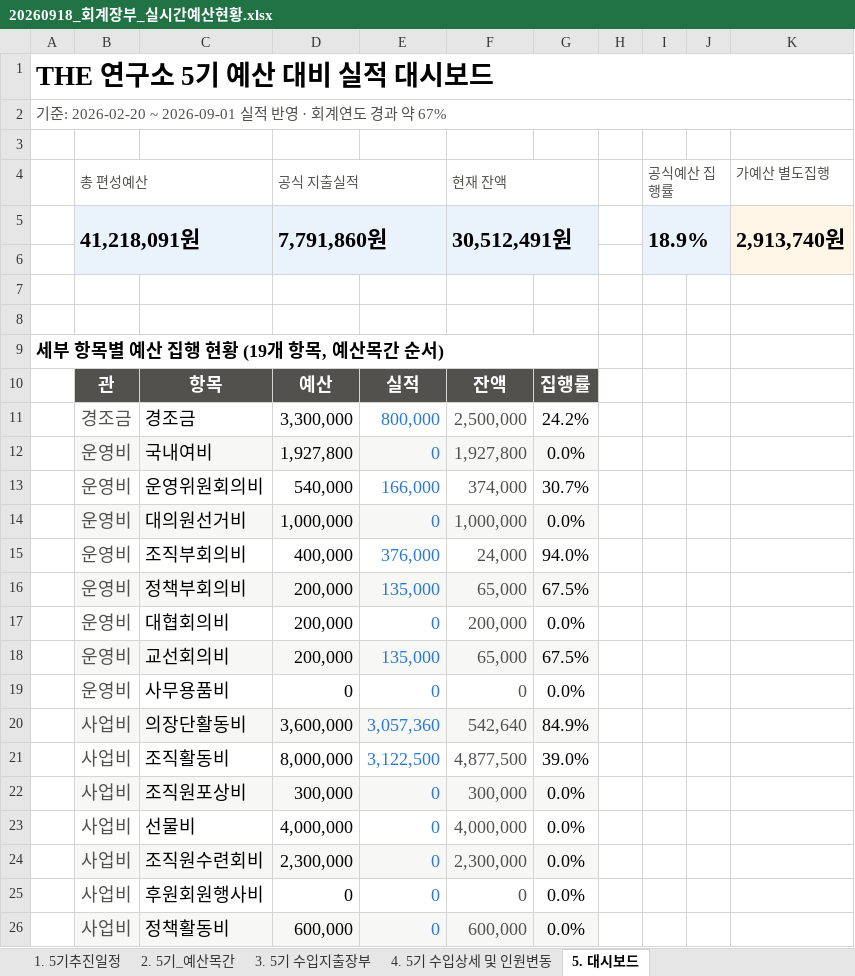
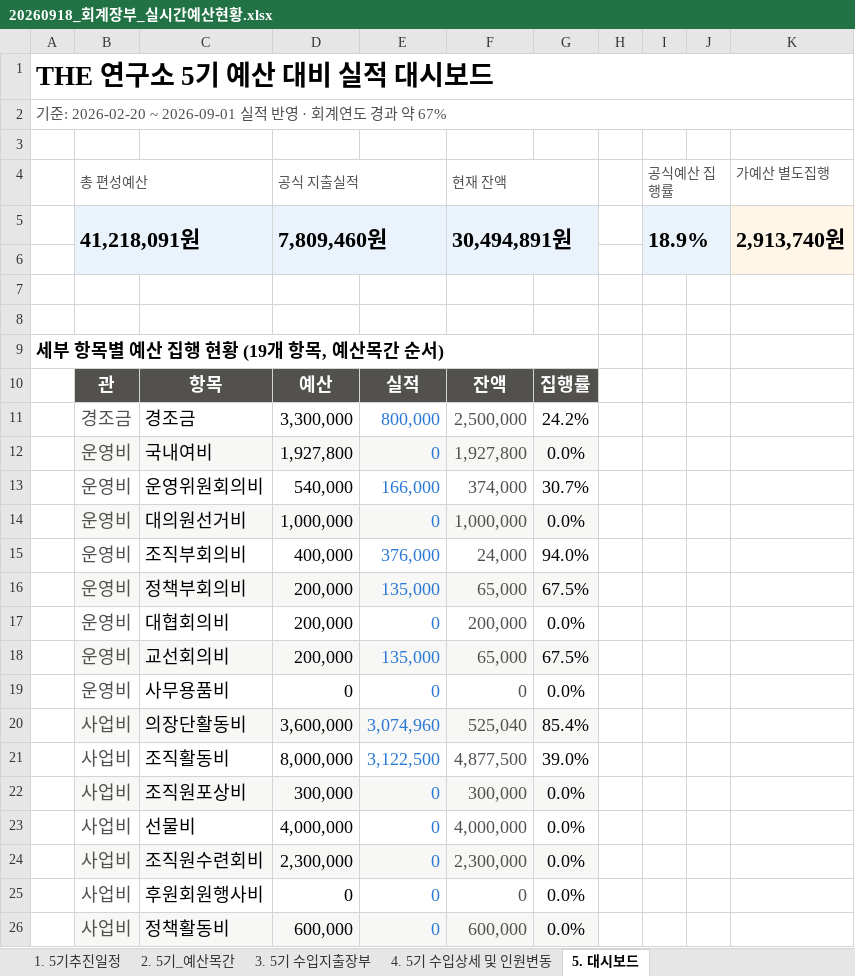
Before and after one commit to 5418018/the-lab-budget, an Excel workbook: 20260918_회계장부_실시간예산현황.xlsx, sheet 5. 대시보드, drawn as a sheet; only a part is shown; values as stored, in another font and other column widths than the file's, no borders; conditional formats not drawn; the diff names each change by its address in the sheet, - before the commit and + after, or states it on an @@ line.

```diff
--- a/20260918_회계장부_실시간예산현황.xlsx (sheet 5. 대시보드)
+++ b/20260918_회계장부_실시간예산현황.xlsx (sheet 5. 대시보드)
-D5 (공식 지출실적): 7,791,860원
+D5 (공식 지출실적): 7,809,460원
-F5 (현재 잔액): 30,512,491원
+F5 (현재 잔액): 30,494,891원
-E20: 3,057,360
+E20: 3,074,960
-F20 (현재 잔액): 542,640
+F20 (현재 잔액): 525,040
-G20: 84.9%
+G20: 85.4%
```
Also changed, not shown: sheet 3. 5기 수입지출장부, sheet 1. 5기추진일정.
